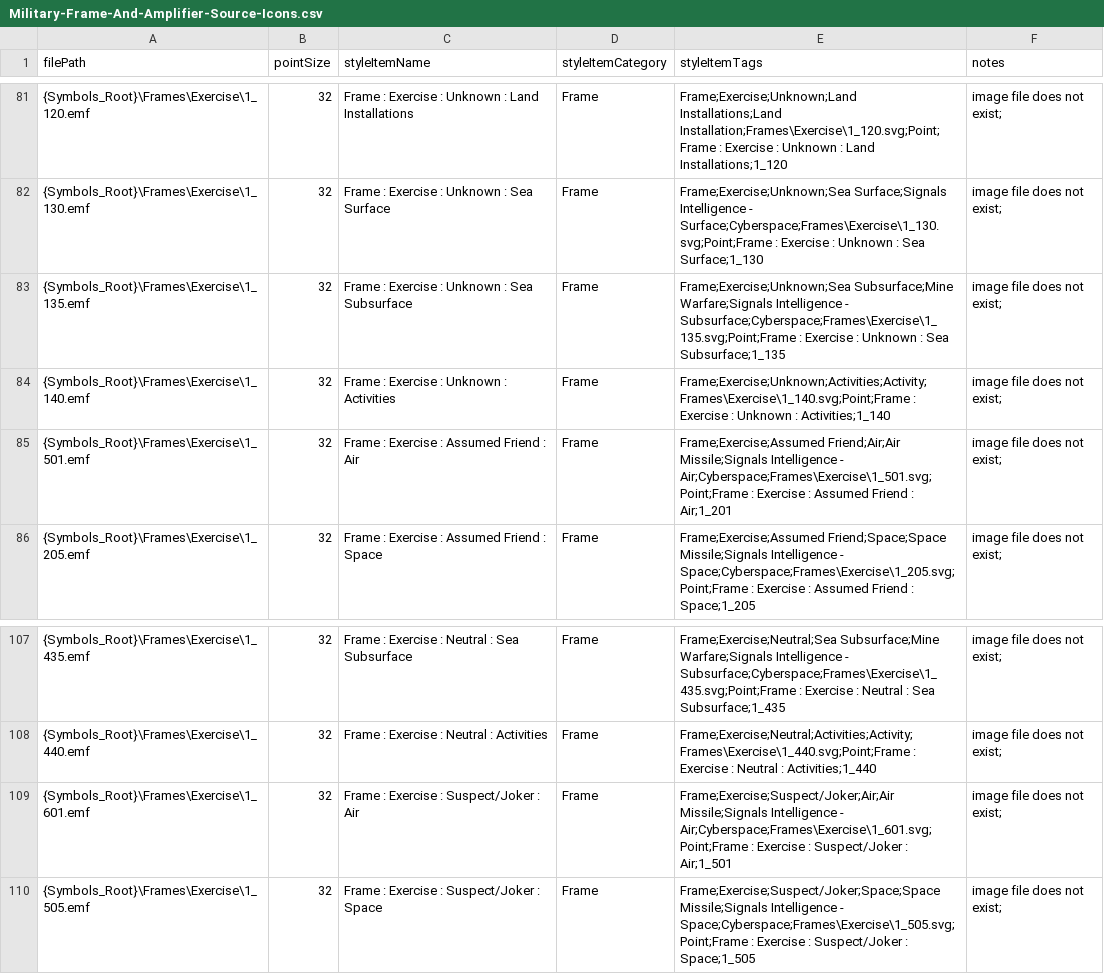
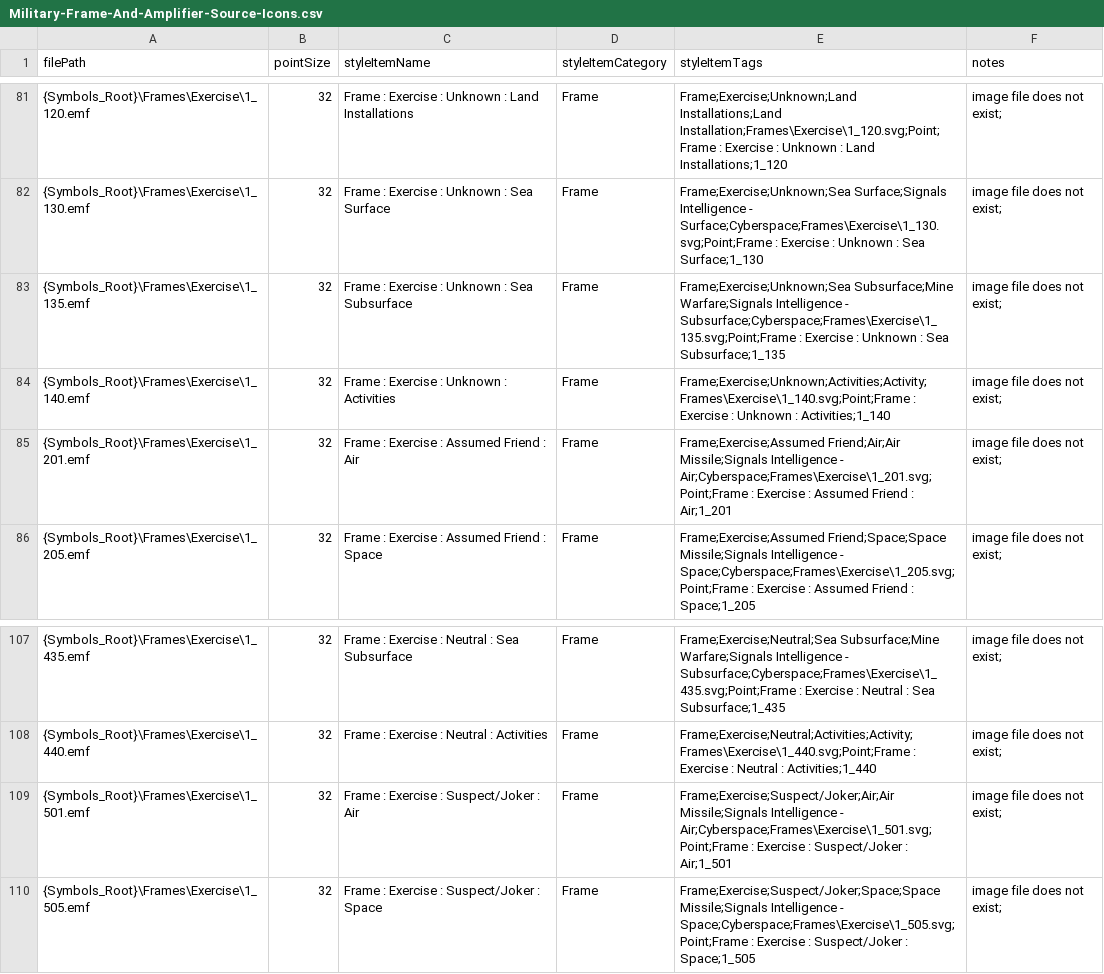
Before and after one commit to Esri/joint-military-symbology-xml, a CSV file: samples/imagefile_name_category_tags/Military-Frame-And-Amplifier-Source-Icons.csv, drawn as a sheet; only a part is shown, gaps mark what is left out.

```diff
--- a/samples/imagefile_name_category_tags/Military-Frame-And-Amplifier-Source-Icons.csv
+++ b/samples/imagefile_name_category_tags/Military-Frame-And-Amplifier-Source-Icons.csv
@@ -84,3 +84,3 @@ filePath,pointSize,styleItemName,styleItemCategory,styleItemTags,notes
 {Symbols_Root}\Frames\Exercise\1_140.emf,32,Frame : Exercise : Unknown : Activities,Frame,Frame;Exercise;Unknown;Activities;Activity;Frames\Exercise\1_140.svg;Point;Frame : Exercise : Unknown : Activities;1_140,image file does not exist;
-{Symbols_Root}\Frames\Exercise\1_501.emf,32,Frame : Exercise : Assumed Friend : Air,Frame,Frame;Exercise;Assumed Friend;Air;Air Missile;Signals Intelligence - Air;Cyberspace;Frames\Exercise\1_501.svg;Point;Frame : Exercise : Assumed Friend : Air;1_201,image file does not exist;
+{Symbols_Root}\Frames\Exercise\1_201.emf,32,Frame : Exercise : Assumed Friend : Air,Frame,Frame;Exercise;Assumed Friend;Air;Air Missile;Signals Intelligence - Air;Cyberspace;Frames\Exercise\1_201.svg;Point;Frame : Exercise : Assumed Friend : Air;1_201,image file does not exist;
 {Symbols_Root}\Frames\Exercise\1_205.emf,32,Frame : Exercise : Assumed Friend : Space,Frame,Frame;Exercise;Assumed Friend;Space;Space Missile;Signals Intelligence - Space;Cyberspace;Frames\Exercise\1_205.svg;Point;Frame : Exercise : Assumed Friend : Space;1_205,image file does not exist;
@@ -108,3 +108,3 @@ filePath,pointSize,styleItemName,styleItemCategory,styleItemTags,notes
 {Symbols_Root}\Frames\Exercise\1_440.emf,32,Frame : Exercise : Neutral : Activities,Frame,Frame;Exercise;Neutral;Activities;Activity;Frames\Exercise\1_440.svg;Point;Frame : Exercise : Neutral : Activities;1_440,image file does not exist;
-{Symbols_Root}\Frames\Exercise\1_601.emf,32,Frame : Exercise : Suspect/Joker : Air,Frame,Frame;Exercise;Suspect/Joker;Air;Air Missile;Signals Intelligence - Air;Cyberspace;Frames\Exercise\1_601.svg;Point;Frame : Exercise : Suspect/Joker : Air;1_501,image file does not exist;
+{Symbols_Root}\Frames\Exercise\1_501.emf,32,Frame : Exercise : Suspect/Joker : Air,Frame,Frame;Exercise;Suspect/Joker;Air;Air Missile;Signals Intelligence - Air;Cyberspace;Frames\Exercise\1_501.svg;Point;Frame : Exercise : Suspect/Joker : Air;1_501,image file does not exist;
 {Symbols_Root}\Frames\Exercise\1_505.emf,32,Frame : Exercise : Suspect/Joker : Space,Frame,Frame;Exercise;Suspect/Joker;Space;Space Missile;Signals Intelligence - Space;Cyberspace;Frames\Exercise\1_505.svg;Point;Frame : Exercise : Suspect/Joker : Space;1_505,image file does not exist;
```
Also changed, not shown: samples/imagefile_name_category_tags/Military-Air-Source-Icons.csv, samples/imagefile_name_category_tags/Military-All-Icons.csv, 8 other files.
